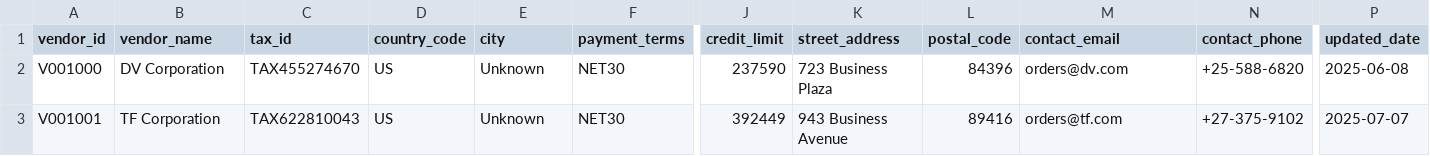
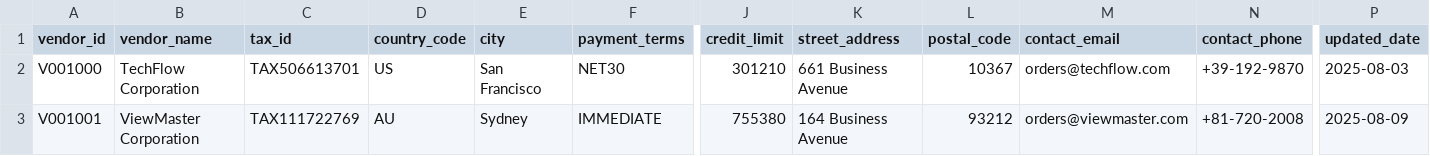
Before and after one commit to danieltpham/orderly, a CSV file: data/source/vendor_master.csv, drawn as a sheet; only a part is shown, gaps mark what is left out; the diff covers the shown part only; the diff names each change by its address in the sheet, - before the commit and + after, or states it on an @@ line.

Commit message:
Update data sources and budgets for July 2025
Refreshed cost centre budgets in cost_centres.csv, updated exchange rates for July 2025, and modified order and vendor data. Added a README to the hidden data source directory and updated canonical brand and SKU catalog files. Adjusted data generation script to align with new data.

```diff
--- a/data/source/vendor_master.csv
+++ b/data/source/vendor_master.csv
-B2 (vendor_name): DV Corporation
+B2 (vendor_name): TechFlow Corporation
-C2 (tax_id): TAX455274670
+C2 (tax_id): TAX506613701
-E2 (city): Unknown
+E2 (city): San Francisco
-J2 (credit_limit): 237590
+J2 (credit_limit): 301210
-K2 (street_address): 723 Business Plaza
+K2 (street_address): 661 Business Avenue
-L2 (postal_code): 84396
+L2 (postal_code): 10367
-M2 (contact_email): orders@dv.com
+M2 (contact_email): orders@techflow.com
-N2 (contact_phone): +25-588-6820
+N2 (contact_phone): +39-192-9870
-P2 (updated_date): 2025-06-08
+P2 (updated_date): 2025-08-03
-B3 (vendor_name): TF Corporation
+B3 (vendor_name): ViewMaster Corporation
-C3 (tax_id): TAX622810043
+C3 (tax_id): TAX111722769
-D3 (country_code): US
+D3 (country_code): AU
-E3 (city): Unknown
+E3 (city): Sydney
-F3 (payment_terms): NET30
+F3 (payment_terms): IMMEDIATE
-J3 (credit_limit): 392449
+J3 (credit_limit): 755380
-K3 (street_address): 943 Business Avenue
+K3 (street_address): 164 Business Avenue
-L3 (postal_code): 89416
+L3 (postal_code): 93212
-M3 (contact_email): orders@tf.com
+M3 (contact_email): orders@viewmaster.com
-N3 (contact_phone): +27-375-9102
+N3 (contact_phone): +81-720-2008
-P3 (updated_date): 2025-07-07
+P3 (updated_date): 2025-08-09
```
Also changed, not shown: 7 removed rows and 46 edited cells elsewhere in this file, data/source/cost_centres.csv, data/source/exchange_rates.csv, 14 other files.
